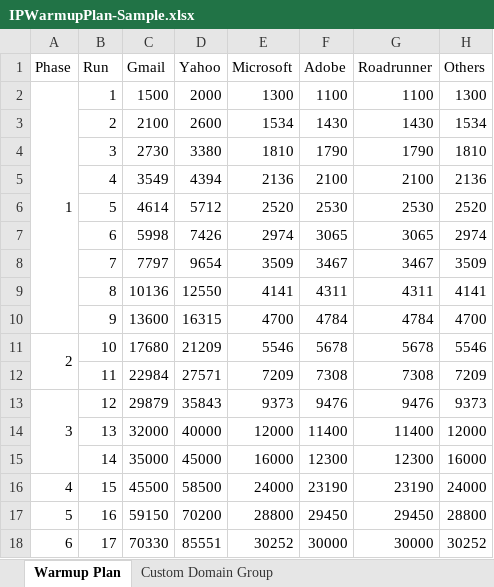
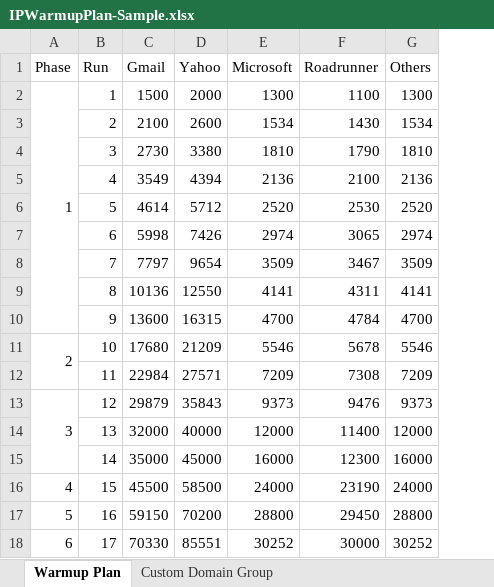
Before and after one commit to AdobeDocs/journey-optimizer.zh-Hans, an Excel workbook: help/using/configuration/assets/IPWarmupPlan-Sample.xlsx, sheet Warmup Plan, drawn as a sheet; values as stored, in another font and other column widths than the file's, no borders; the diff names each change by its address in the sheet, - before the commit and + after, or states it on an @@ line.

```diff
--- a/help/using/configuration/assets/IPWarmupPlan-Sample.xlsx (sheet Warmup Plan)
+++ b/help/using/configuration/assets/IPWarmupPlan-Sample.xlsx (sheet Warmup Plan)
-column F (Adobe), rows 2-18: 1100 | 1430 | 1790 | 2100 | 2530 | 3065 | 3467 | 4311 | 4784 | 5678 | 7308 | 9476 | 11400 | 12300 | 23190 | 29450 | 30000
```
Also changed, not shown: sheet Custom Domain Group, help/using/configuration/assets/IPWarmupPlan-Template.xlsx, 3 other files.
